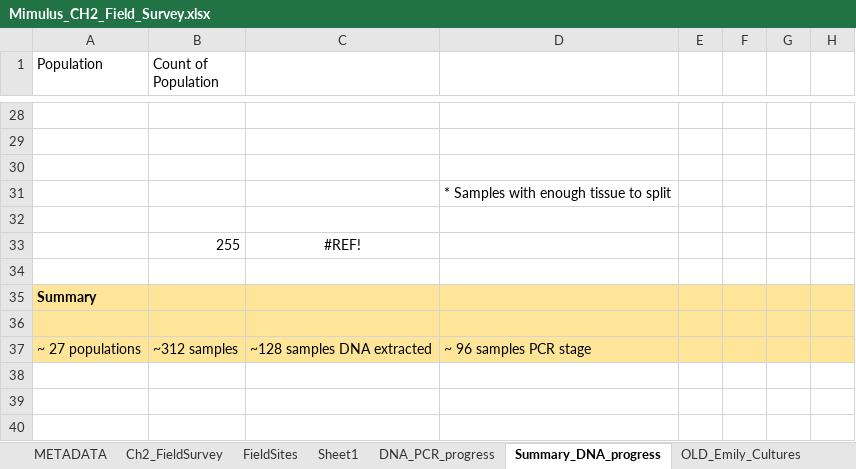
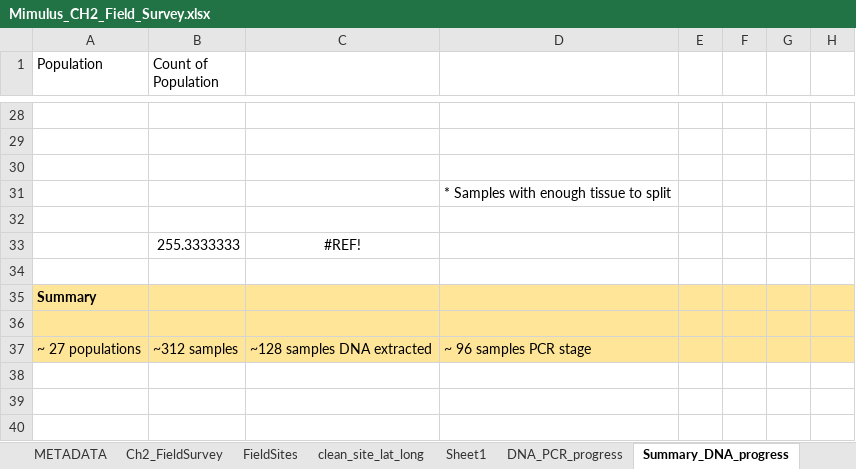
Before and after one commit to jibarozzo/endophytes_mimulus, an Excel workbook: field_data/Mimulus_CH2_Field_Survey.xlsx, sheet Summary_DNA_progress, drawn as a sheet; only a part is shown, gaps mark what is left out; values as stored, in another font and other column widths than the file's, no borders; conditional formats not drawn; the diff names each change by its address in the sheet, - before the commit and + after, or states it on an @@ line.

```diff
--- a/field_data/Mimulus_CH2_Field_Survey.xlsx (sheet Summary_DNA_progress)
+++ b/field_data/Mimulus_CH2_Field_Survey.xlsx (sheet Summary_DNA_progress)
+sheet tab: clean_site_lat_long
-B33 (Count of Population): 255
+B33 (Count of Population): 255.3333333
```
Also changed, not shown: sheet METADATA, 2 other files.
